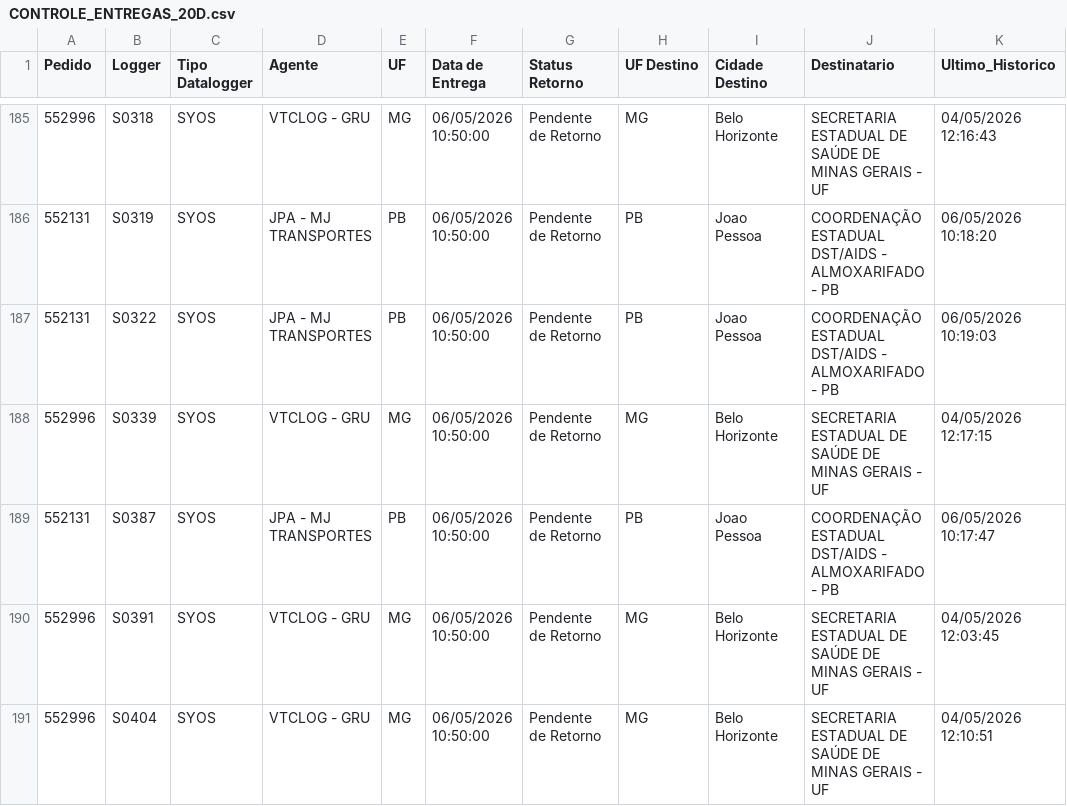
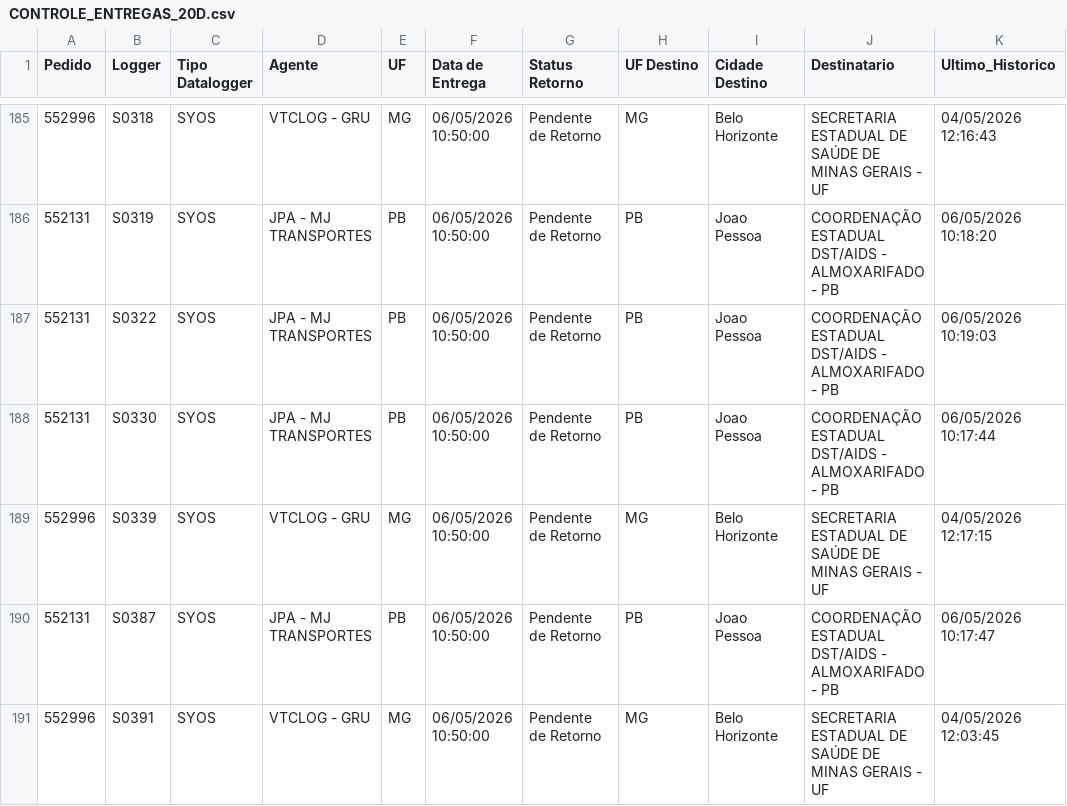
Before and after one commit to luan9753/banco-aura-dashboard, a CSV file: CONTROLE_ENTREGAS_20D.csv, drawn as a sheet; only a part is shown, gaps mark what is left out; the shorter side is filled out with more unchanged rows.

```diff
--- a/CONTROLE_ENTREGAS_20D.csv
+++ b/CONTROLE_ENTREGAS_20D.csv
@@ -187,2 +187,3 @@
 552131;S0322;SYOS;JPA - MJ TRANSPORTES;PB;06/05/2026 10:50:00;Pendente de Retorno;PB;Joao Pessoa;COORDENAÇÃO ESTADUAL DST/AIDS - ALMOXARIFADO - PB;06/05/2026 10:19:03
+552131;S0330;SYOS;JPA - MJ TRANSPORTES;PB;06/05/2026 10:50:00;Pendente de Retorno;PB;Joao Pessoa;COORDENAÇÃO ESTADUAL DST/AIDS - ALMOXARIFADO - PB;06/05/2026 10:17:44
 552996;S0339;SYOS;VTCLOG - GRU;MG;06/05/2026 10:50:00;Pendente de Retorno;MG;Belo Horizonte;SECRETARIA ESTADUAL DE SAÚDE DE MINAS GERAIS - UF;04/05/2026 12:17:15
```
Also changed, not shown: 2 other files.
